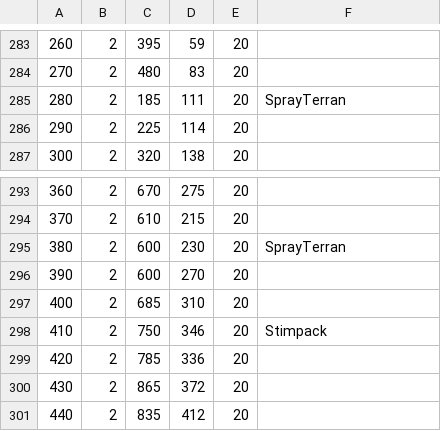
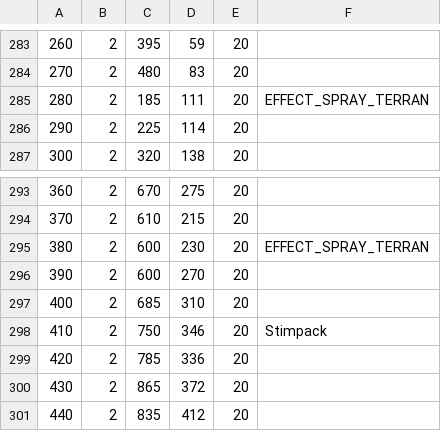
Before and after one commit to johnr-damian/KoKeKoKo, a CSV file: Documents/Debugging/ResourcesRepository.csv, drawn as a sheet; only a part is shown, gaps mark what is left out; the diff covers the shown part only; the diff names each change by its address in the sheet, - before the commit and + after, or states it on an @@ line.

```diff
--- a/Documents/Debugging/ResourcesRepository.csv
+++ b/Documents/Debugging/ResourcesRepository.csv
-F285: SprayTerran
+F285: EFFECT_SPRAY_TERRAN
-F295: SprayTerran
+F295: EFFECT_SPRAY_TERRAN
```
Also changed, not shown: 10 edited cells elsewhere in this file, 8 other files.
